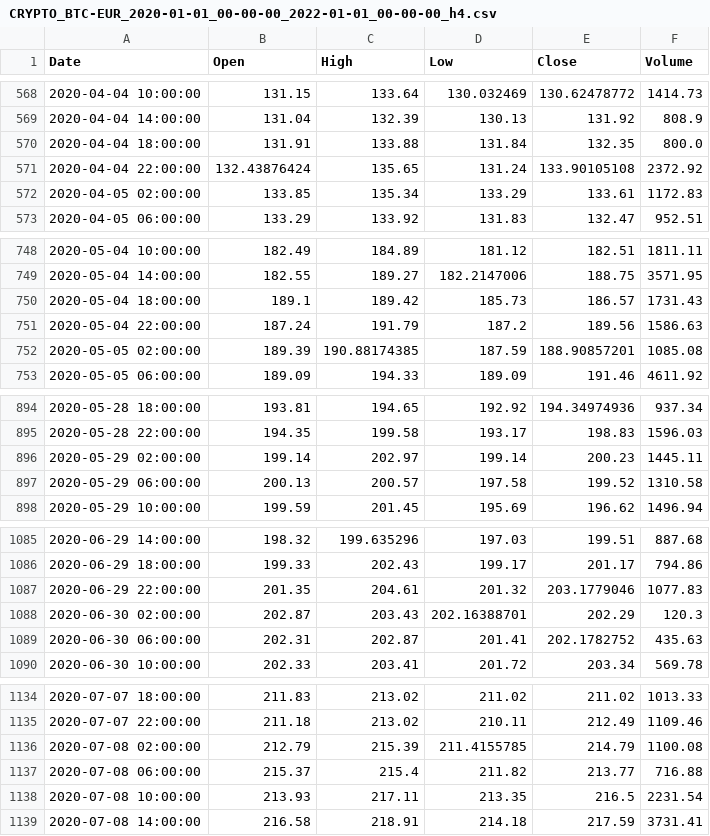
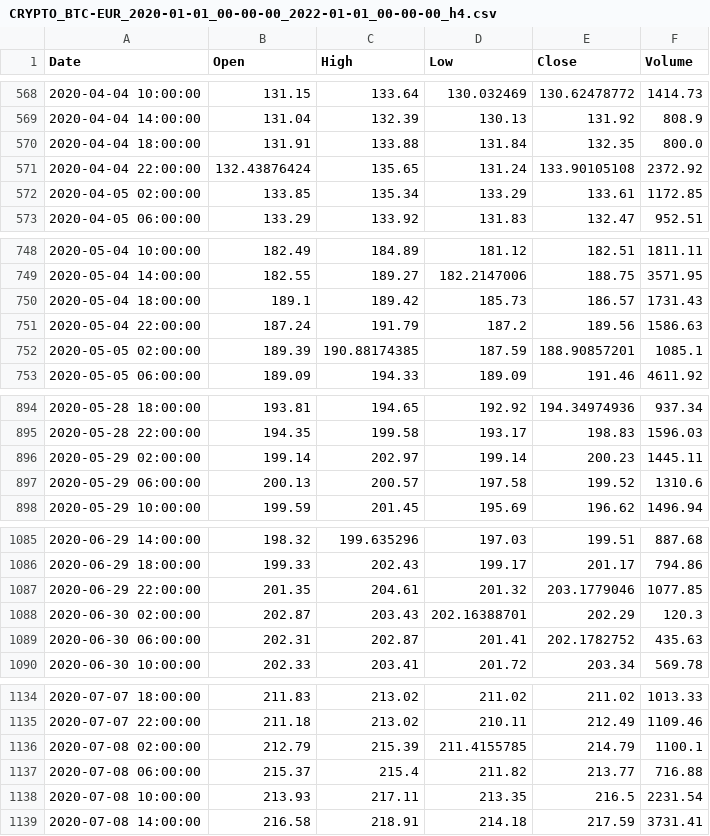
Before and after one commit to estebanthi/pyautofinance, a CSV file: pyautofinance/data/CRYPTO_BTC-EUR_2020-01-01_00-00-00_2022-01-01_00-00-00_h4.csv, drawn as a sheet; only a part is shown, gaps mark what is left out; the diff covers the shown part only.

```diff
--- a/pyautofinance/data/CRYPTO_BTC-EUR_2020-01-01_00-00-00_2022-01-01_00-00-00_h4.csv
+++ b/pyautofinance/data/CRYPTO_BTC-EUR_2020-01-01_00-00-00_2022-01-01_00-00-00_h4.csv
@@ -571,3 +571,3 @@ Date,Open,High,Low,Close,Volume
 2020-04-04 22:00:00,132.43876424,135.65,131.24,133.90105108,2372.92
-2020-04-05 02:00:00,133.85,135.34,133.29,133.61,1172.83
+2020-04-05 02:00:00,133.85,135.34,133.29,133.61,1172.85
 2020-04-05 06:00:00,133.29,133.92,131.83,132.47,952.51
@@ -751,3 +751,3 @@ Date,Open,High,Low,Close,Volume
 2020-05-04 22:00:00,187.24,191.79,187.2,189.56,1586.63
-2020-05-05 02:00:00,189.39,190.88174385,187.59,188.90857201,1085.08
+2020-05-05 02:00:00,189.39,190.88174385,187.59,188.90857201,1085.1
 2020-05-05 06:00:00,189.09,194.33,189.09,191.46,4611.92
@@ -896,3 +896,3 @@ Date,Open,High,Low,Close,Volume
 2020-05-29 02:00:00,199.14,202.97,199.14,200.23,1445.11
-2020-05-29 06:00:00,200.13,200.57,197.58,199.52,1310.58
+2020-05-29 06:00:00,200.13,200.57,197.58,199.52,1310.6
 2020-05-29 10:00:00,199.59,201.45,195.69,196.62,1496.94
@@ -1086,3 +1086,3 @@ Date,Open,High,Low,Close,Volume
 2020-06-29 18:00:00,199.33,202.43,199.17,201.17,794.86
-2020-06-29 22:00:00,201.35,204.61,201.32,203.1779046,1077.83
+2020-06-29 22:00:00,201.35,204.61,201.32,203.1779046,1077.85
 2020-06-30 02:00:00,202.87,203.43,202.16388701,202.29,120.3
@@ -1135,3 +1135,3 @@ Date,Open,High,Low,Close,Volume
 2020-07-07 22:00:00,211.18,213.02,210.11,212.49,1109.46
-2020-07-08 02:00:00,212.79,215.39,211.4155785,214.79,1100.08
+2020-07-08 02:00:00,212.79,215.39,211.4155785,214.79,1100.1
 2020-07-08 06:00:00,215.37,215.4,211.82,213.77,716.88
```
Also changed, not shown: 28 edited cells elsewhere in this file, 3 other files.
